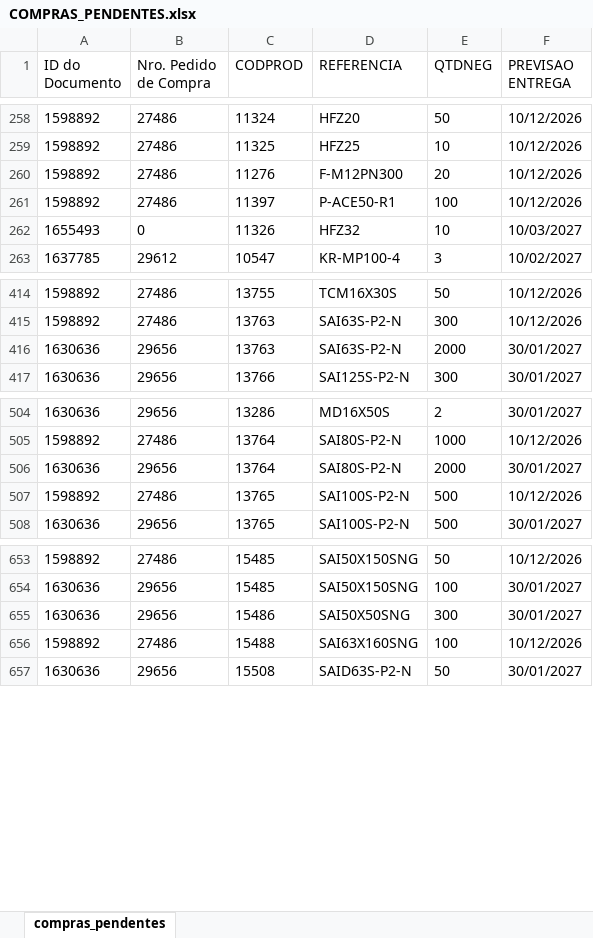
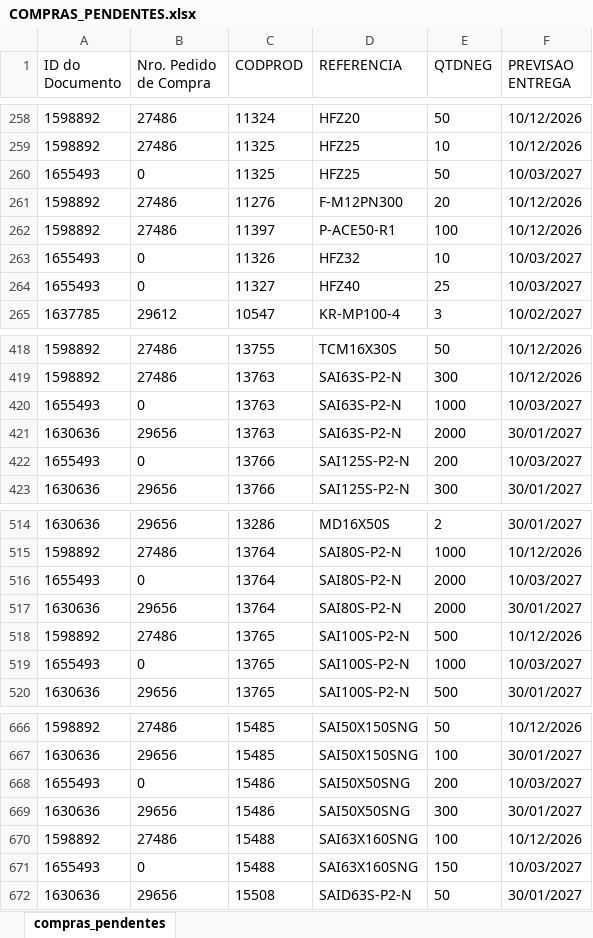
Before and after one commit to ghpcimp-wq/itens-pendentes, an Excel workbook: data/COMPRAS_PENDENTES.xlsx, sheet compras_pendentes, drawn as a sheet; only a part is shown, gaps mark what is left out; values as stored, in another font and other column widths than the file's, no borders; charts and pictures not drawn; the diff covers the shown part only; the diff names each change by its address in the sheet, - before the commit and + after, or states it on an @@ line.

Commit message:
Atualiza compras pendentes 11/11/2026 22:01

```diff
--- a/data/COMPRAS_PENDENTES.xlsx (sheet compras_pendentes)
+++ b/data/COMPRAS_PENDENTES.xlsx (sheet compras_pendentes)
+row 260: 1655493 | 0 | 11325 | HFZ25 | 50 | 10/03/2027
+row 264: 1655493 | 0 | 11327 | HFZ40 | 25 | 10/03/2027
+row 420: 1655493 | 0 | 13763 | SAI63S-P2-N | 1000 | 10/03/2027
+row 422: 1655493 | 0 | 13766 | SAI125S-P2-N | 200 | 10/03/2027
+row 516: 1655493 | 0 | 13764 | SAI80S-P2-N | 2000 | 10/03/2027
+row 519: 1655493 | 0 | 13765 | SAI100S-P2-N | 1000 | 10/03/2027
+row 668: 1655493 | 0 | 15486 | SAI50X50SNG | 200 | 10/03/2027
+row 671: 1655493 | 0 | 15488 | SAI63X160SNG | 150 | 10/03/2027
```
Also changed, not shown: 55 added rows, 4 removed rows and 1 edited cell elsewhere in this sheet.
